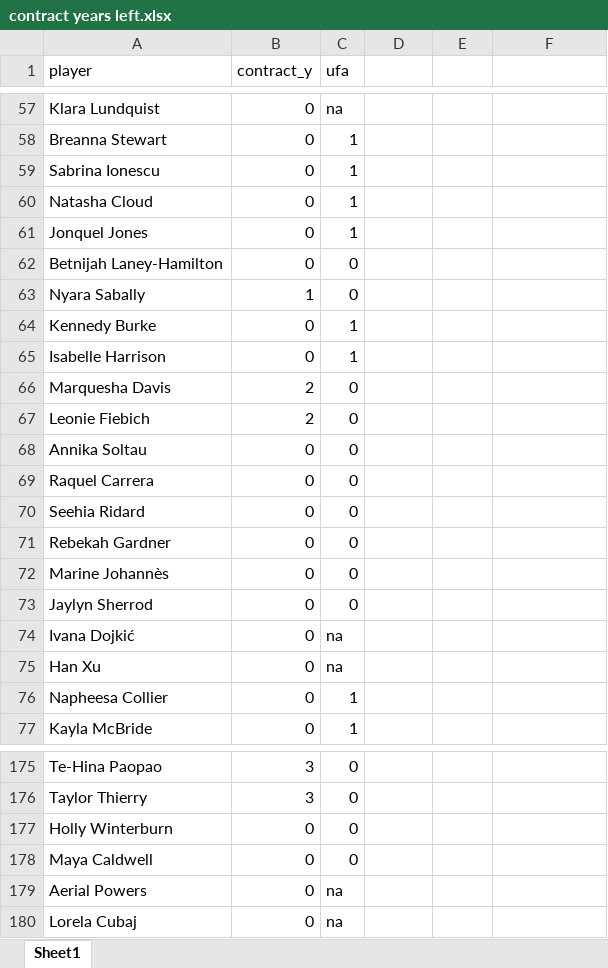
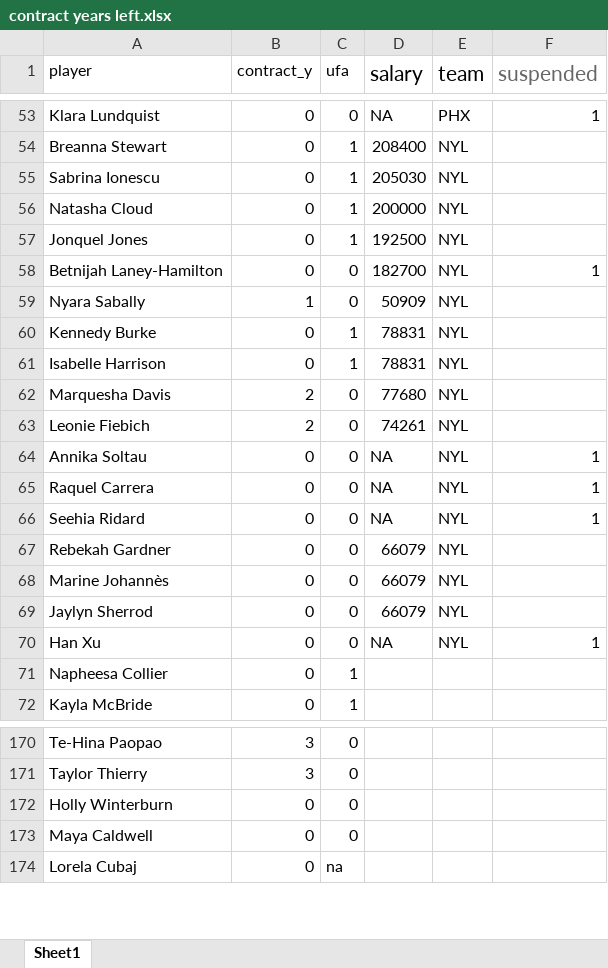
Before and after one commit to esylvester04/wnba-CMU, an Excel workbook: contract years left.xlsx, sheet Sheet1, drawn as a sheet; only a part is shown, gaps mark what is left out; values as stored, in another font and other column widths than the file's, no borders; removed rows and columns are numbered as before the commit, all else as after; the diff covers the shown part only; the diff names each change by its address in the sheet, - before the commit and + after, or states it on an @@ line.

```diff
--- a/contract years left.xlsx (sheet Sheet1)
+++ b/contract years left.xlsx (sheet Sheet1)
-D1: (empty)
+D1: salary
-E1: (empty)
+E1: team
-F1: (empty)
+F1: suspended
-C53 (ufa): na
+C53 (ufa): 0
-D53 (salary): (empty)
+D53 (salary): NA
-E53 (team): (empty)
+E53 (team): PHX
-F53 (suspended): (empty)
+F53 (suspended): 1
-D54 (salary): (empty)
+D54 (salary): 208400
-E54:E69 (team): (empty)
+E54:E69 (team): NYL
-D55 (salary): (empty)
+D55 (salary): 205030
-D56 (salary): (empty)
+D56 (salary): 200000
-D57 (salary): (empty)
+D57 (salary): 192500
-D58 (salary): (empty)
+D58 (salary): 182700
-F58 (suspended): (empty)
+F58 (suspended): 1
-D59 (salary): (empty)
+D59 (salary): 50909
-D60:D61 (salary): (empty)
+D60:D61 (salary): 78831
-D62 (salary): (empty)
+D62 (salary): 77680
-D63 (salary): (empty)
+D63 (salary): 74261
-D64:D66 (salary): (empty)
+D64:D66 (salary): NA
-F64:F66 (suspended): (empty)
+F64:F66 (suspended): 1
-D67:D69 (salary): (empty)
+D67:D69 (salary): 66079
-row 74: Ivana Dojkić | 0 | na
-C70 (ufa): na
+C70 (ufa): 0
-D70 (salary): (empty)
+D70 (salary): NA
-E70 (team): (empty)
+E70 (team): NYL
-F70 (suspended): (empty)
+F70 (suspended): 1
-row 179: Aerial Powers | 0 | na
```
Also changed, not shown: 1 added row, 5 removed rows and 109 edited cells elsewhere in this sheet, 1 other file.
